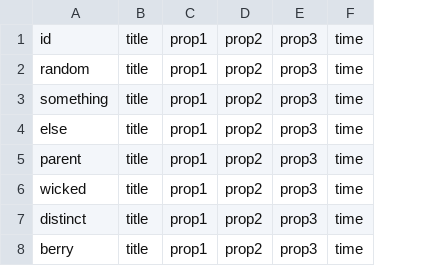
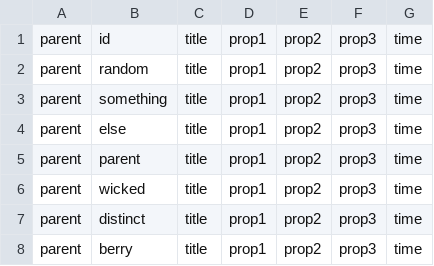
Before and after one commit to ianagpawa/utilityTools, a CSV file: resources/references/parentCsv.csv, drawn as a sheet; the diff names each change by its address in the sheet, - before the commit and + after, or states it on an @@ line.

```diff
--- a/resources/references/parentCsv.csv
+++ b/resources/references/parentCsv.csv
+column A, rows 1-8: all parent
```
Also changed, not shown: resources/references/childCsv.csv, 8 other files.
